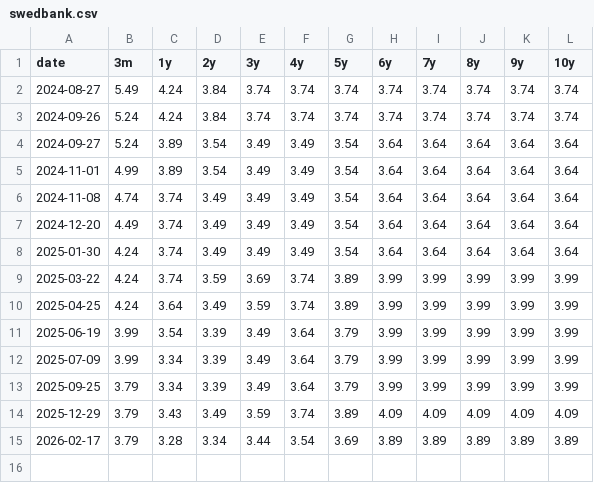
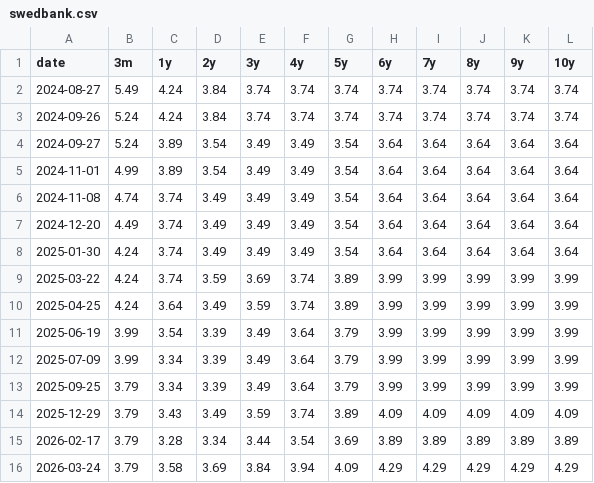
Before and after one commit to andreyhgl/webscrap-interest-rate, a CSV file: swedbank.csv, drawn as a sheet.

```diff
--- a/swedbank.csv
+++ b/swedbank.csv
@@ -15 +15,2 @@ date,3m,1y,2y,3y,4y,5y,6y,7y,8y,9y,10y
 2026-02-17,3.79,3.28,3.34,3.44,3.54,3.69,3.89,3.89,3.89,3.89,3.89
+2026-03-24,3.79,3.58,3.69,3.84,3.94,4.09,4.29,4.29,4.29,4.29,4.29
```
